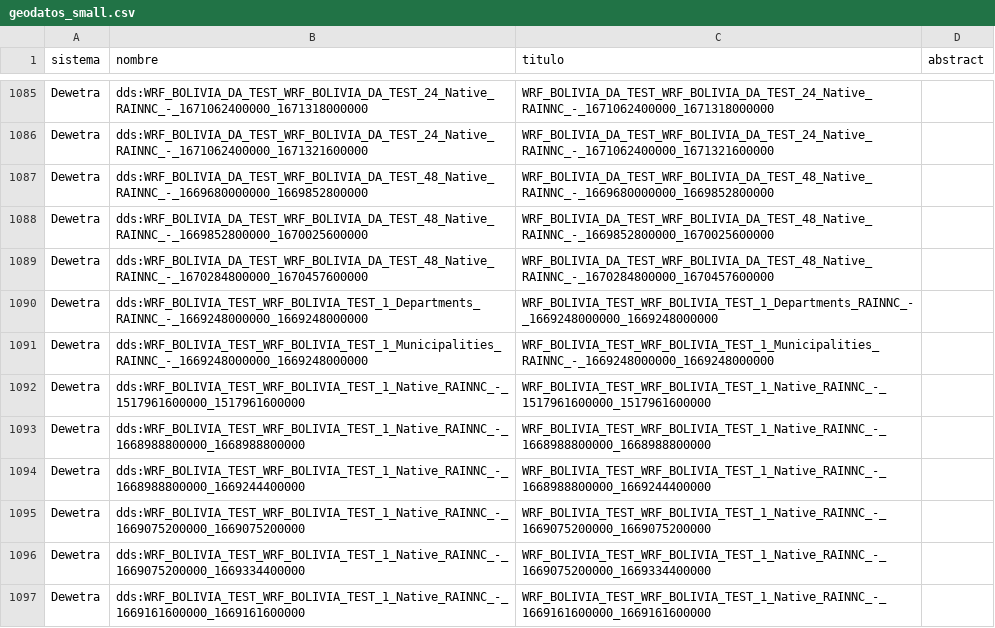
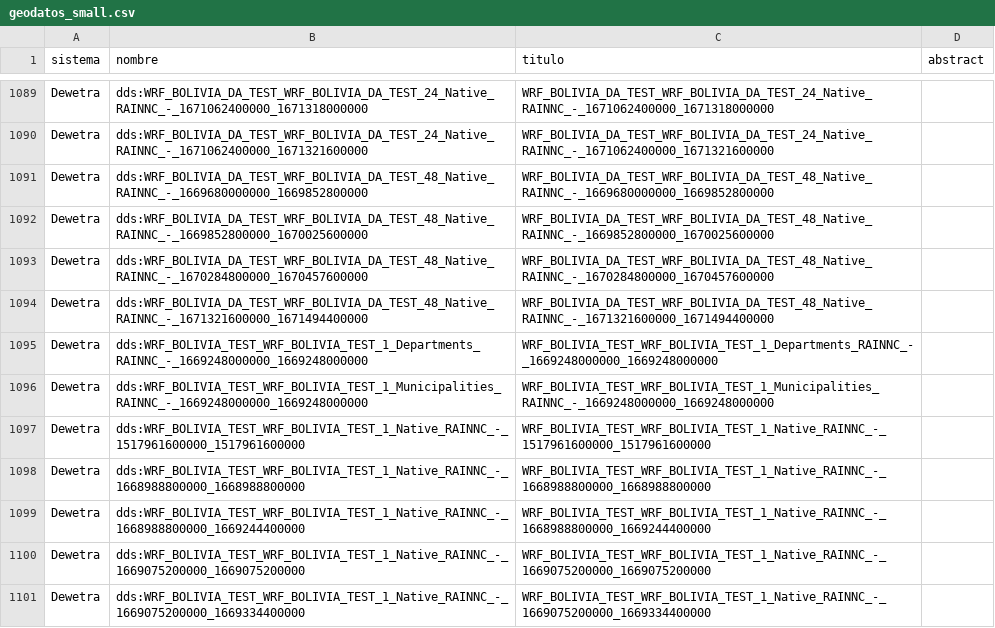
Before and after one commit to mauforonda/geodatos, a CSV file: geodatos_small.csv, drawn as a sheet; only a part is shown, gaps mark what is left out; the shorter side is filled out with more unchanged rows; the diff covers the shown part only.

```diff
--- a/geodatos_small.csv
+++ b/geodatos_small.csv
@@ -1089,2 +1093,3 @@ Dewetra,dds:WRF_BOLIVIA_DA_TEST_WRF_BOLIVIA_DA_TEST_48_Native_RAINNC_-_166985280
 Dewetra,dds:WRF_BOLIVIA_DA_TEST_WRF_BOLIVIA_DA_TEST_48_Native_RAINNC_-_1670284800000_1670457600000,WRF_BOLIVIA_DA_TEST_WRF_BOLIVIA_DA_TEST_48_Native_RAINNC_-_1670284800000_1670457600000,
+Dewetra,dds:WRF_BOLIVIA_DA_TEST_WRF_BOLIVIA_DA_TEST_48_Native_RAINNC_-_1671321600000_1671494400000,WRF_BOLIVIA_DA_TEST_WRF_BOLIVIA_DA_TEST_48_Native_RAINNC_-_1671321600000_1671494400000,
 Dewetra,dds:WRF_BOLIVIA_TEST_WRF_BOLIVIA_TEST_1_Departments_RAINNC_-_1669248000000_1669248000000,WRF_BOLIVIA_TEST_WRF_BOLIVIA_TEST_1_Departments_RAINNC_-_1669248000000_1669248000000,
```
Also changed, not shown: 4 added rows and 5 removed rows elsewhere in this file, 1 other file.
